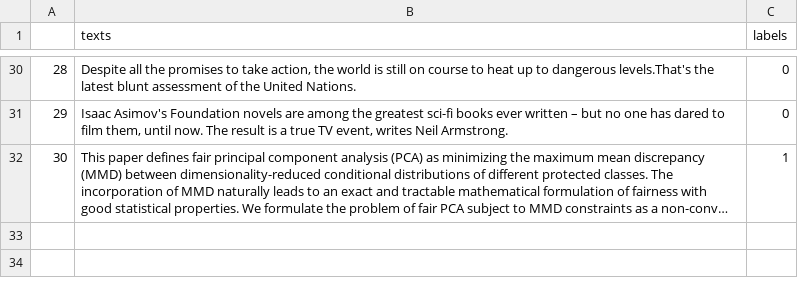
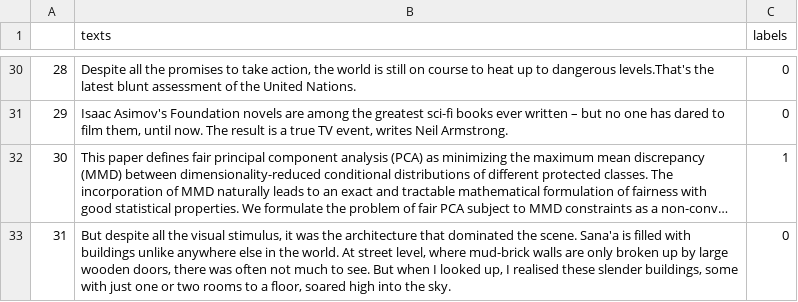
Before and after one commit to AndreasMerentitis/TfLambda-arxiv-keras, a CSV file: texts.csv, drawn as a sheet; only a part is shown, gaps mark what is left out; long unchanged cells end in …; the diff names each change by its address in the sheet, - before the commit and + after, or states it on an @@ line.

Commit message:
add sample

```diff
--- a/texts.csv
+++ b/texts.csv
+row 33: 31 | But despite all the visual stimulus, it was the architecture that dominated the scene. Sana'a is filled with buildings unlike anywhere else in the world. At street level, where mud-brick walls are only broken up by large wooden doors, there was often not much to see. But when I looked up, I realised these slender buildings, some with just one or two rooms to a floor, soared high into the sky. | 0
```
